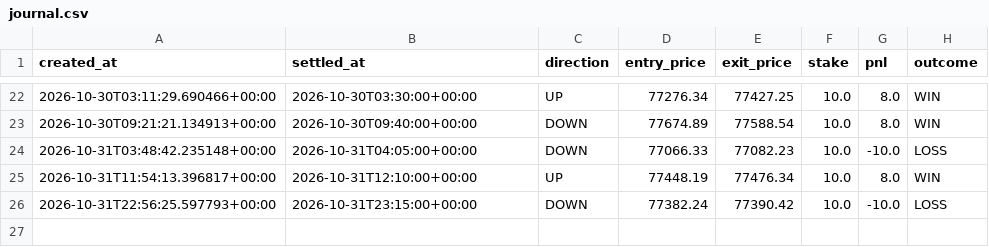
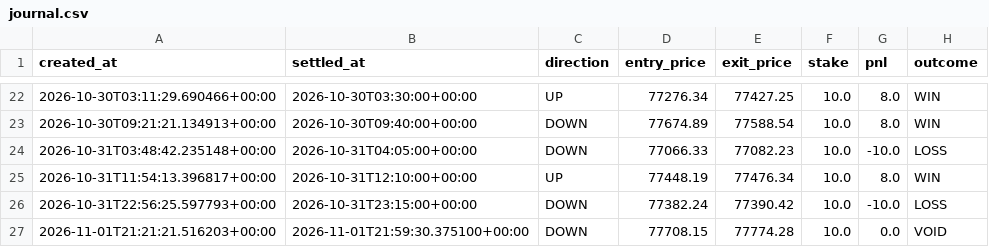
Before and after one commit to fattymyway-ui/bitcoin-paper-bot-v2, a CSV file: data/journal.csv, drawn as a sheet; only a part is shown, gaps mark what is left out.

```diff
--- a/data/journal.csv
+++ b/data/journal.csv
@@ -26 +26,2 @@ created_at,settled_at,direction,entry_price,exit_price,stake,pnl,outcome
 2026-10-31T22:56:25.597793+00:00,2026-10-31T23:15:00+00:00,DOWN,77382.24,77390.42,10.0,-10.0,LOSS
+2026-11-01T21:21:21.516203+00:00,2026-11-01T21:59:30.375100+00:00,DOWN,77708.15,77774.28,10.0,0.0,VOID
```
Also changed, not shown: 1 other file.
